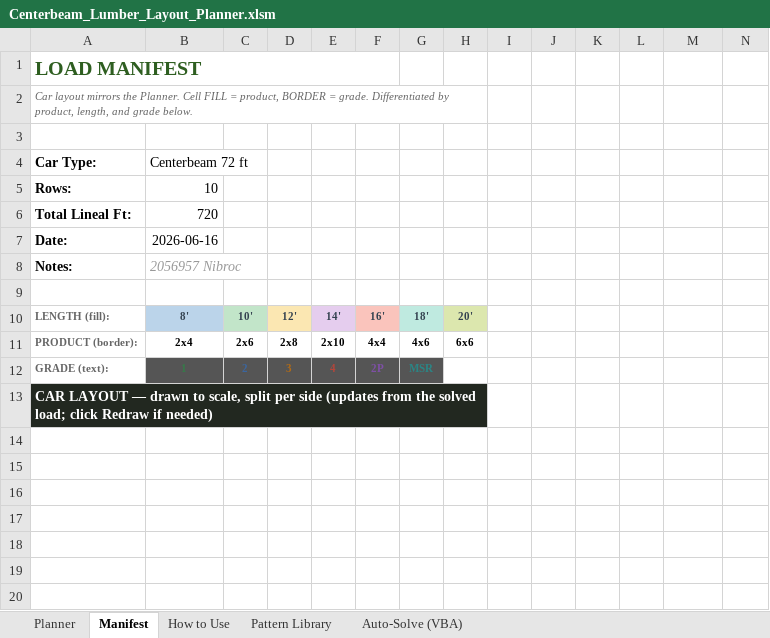
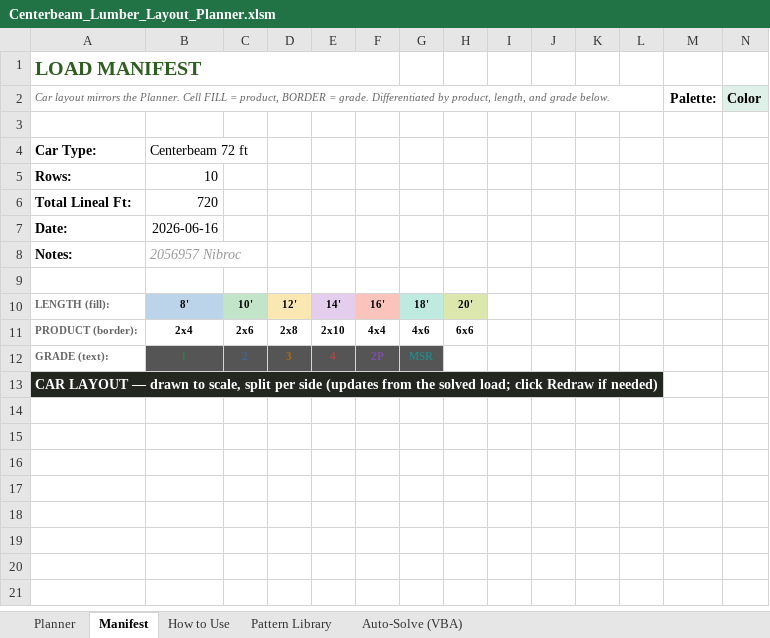
Before and after one commit to kenpaine/Lumber-Load-Planning, an Excel workbook: Centerbeam_Lumber_Layout_Planner.xlsm, sheet Manifest, drawn as a sheet; only a part is shown; the shorter side is filled out with more unchanged rows; values as stored, in another font and other column widths than the file's, no borders; charts and pictures not drawn; the diff names each change by its address in the sheet, - before the commit and + after, or states it on an @@ line.

Commit message:
feat: Manifest palettes, browser port & freeze fix (#13)
- Selectable color palettes (Color / High contrast / B&W) on the Manifest tab
- Browser Manifest ported to match: SVG diagram, dynamic pick list, 3 palettes
- Solver freeze fix: Web Worker + debounce for the HTML planner
- README refreshed

```diff
--- a/Centerbeam_Lumber_Layout_Planner.xlsm (sheet Manifest)
+++ b/Centerbeam_Lumber_Layout_Planner.xlsm (sheet Manifest)
-A2:H2 merged
+A2:L2 merged
-M2: (empty)
+M2: Palette:
-N2: (empty)
+N2: Color
-N2 fill: none
+N2 fill: #DFF0E8
-B10:H10 text colour: #33414F
+B10:H10 text colour: black
-A13:H13 merged
+A13:L13 merged
-I13:L13 fill: none
+I13:L13 fill: #222820
```
Also changed, not shown: charts or pictures, 4 other files.
